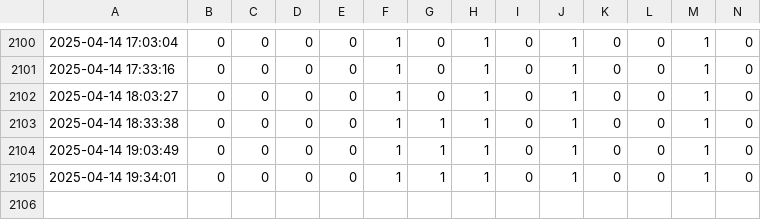
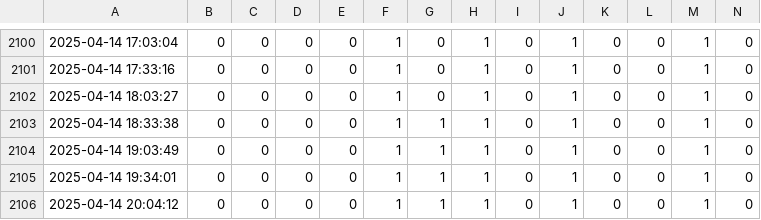
Before and after one commit to antonioiuliano2/crc_summary, a CSV file: CRCNetwork_status_report.csv, drawn as a sheet; only a part is shown, gaps mark what is left out; rows hold the shown columns only; the diff names each change by its address in the sheet, - before the commit and + after, or states it on an @@ line.

```diff
--- a/CRCNetwork_status_report.csv
+++ b/CRCNetwork_status_report.csv
+row 2106: 2025-04-14 20:04:12 | 0 | 0 | 0 | 0 | 1 | 1 | 1 | 0 | 1 | 0 | 0 | 1 | 0
```
Also changed, not shown: OfflineTimeCRCs.csv.
